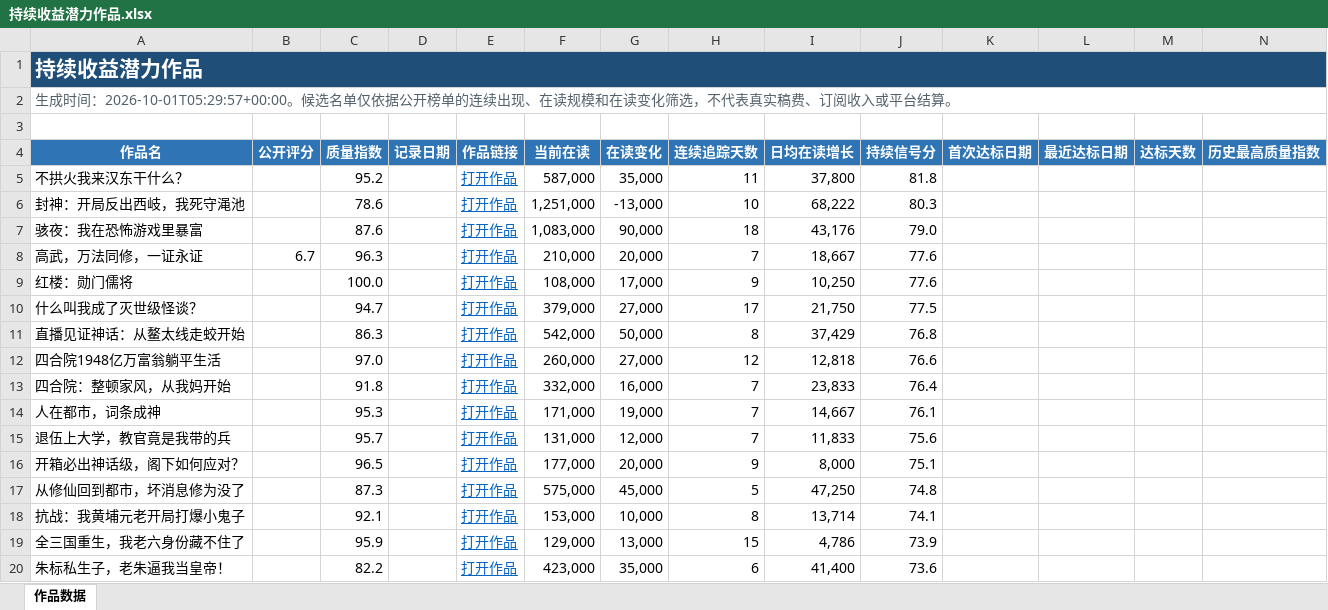
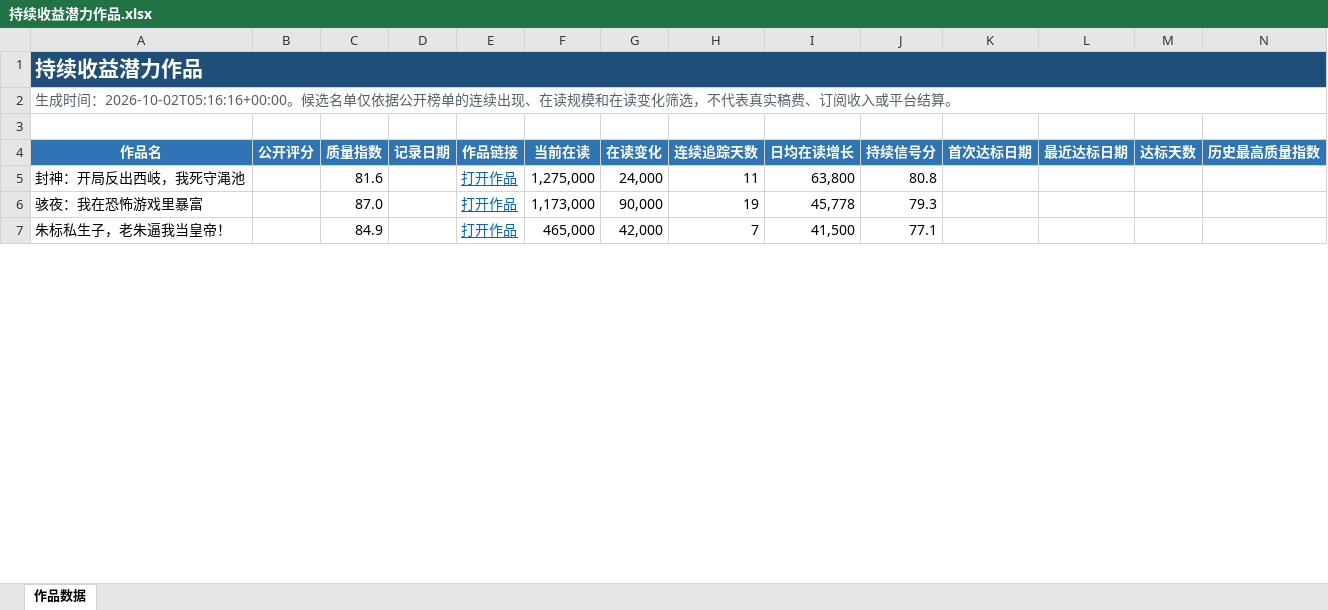
Before and after one commit to Ethan-Tangtang/fanqie-male-tracker, an Excel workbook: data/持续收益潜力作品.xlsx, sheet 作品数据, drawn as a sheet; only a part is shown; values as stored, in another font and other column widths than the file's, no borders; removed rows and columns are numbered as before the commit, all else as after; rows hold the shown columns only; the diff covers the shown part only; the diff names each change by its address in the sheet, - before the commit and + after, or states it on an @@ line.

```diff
--- a/data/持续收益潜力作品.xlsx (sheet 作品数据)
+++ b/data/持续收益潜力作品.xlsx (sheet 作品数据)
-A2 (作品名): …成时间：2026-10-01T05:29:57+00:00。候选名…
+A2 (作品名): …成时间：2026-10-02T05:16:16+00:00。候选名…
-row 5: 不拱火我来汉东干什么？ |  | 95.2 |  | 打开作品 | 587,000 | 35,000 | 11 | 37,800 | 81.8
-C5 (质量指数): 78.6
+C5 (质量指数): 81.6
-F5 (当前在读): 1,251,000
+F5 (当前在读): 1,275,000
-G5 (在读变化): -13,000
+G5 (在读变化): 24,000
-H5 (连续追踪天数): 10
+H5 (连续追踪天数): 11
-I5 (日均在读增长): 68,222
+I5 (日均在读增长): 63,800
-J5 (持续信号分): 80.3
+J5 (持续信号分): 80.8
-C6 (质量指数): 87.6
+C6 (质量指数): 87.0
-F6 (当前在读): 1,083,000
+F6 (当前在读): 1,173,000
-H6 (连续追踪天数): 18
+H6 (连续追踪天数): 19
-I6 (日均在读增长): 43,176
+I6 (日均在读增长): 45,778
-J6 (持续信号分): 79.0
+J6 (持续信号分): 79.3
-row 8: 高武，万法同修，一证永证 | 6.7 | 96.3 |  | 打开作品 | 210,000 | 20,000 | 7 | 18,667 | 77.6
-row 9: 红楼：勋门儒将 |  | 100.0 |  | 打开作品 | 108,000 | 17,000 | 9 | 10,250 | 77.6
-row 10: 什么叫我成了灭世级怪谈？ |  | 94.7 |  | 打开作品 | 379,000 | 27,000 | 17 | 21,750 | 77.5
-row 11: 直播见证神话：从鳌太线走蛟开始 |  | 86.3 |  | 打开作品 | 542,000 | 50,000 | 8 | 37,429 | 76.8
-row 12: 四合院1948亿万富翁躺平生活 |  | 97.0 |  | 打开作品 | 260,000 | 27,000 | 12 | 12,818 | 76.6
-row 13: 四合院：整顿家风，从我妈开始 |  | 91.8 |  | 打开作品 | 332,000 | 16,000 | 7 | 23,833 | 76.4
-row 14: 人在都市，词条成神 |  | 95.3 |  | 打开作品 | 171,000 | 19,000 | 7 | 14,667 | 76.1
-row 15: 退伍上大学，教官竟是我带的兵 |  | 95.7 |  | 打开作品 | 131,000 | 12,000 | 7 | 11,833 | 75.6
-row 16: 开箱必出神话级，阁下如何应对？ |  | 96.5 |  | 打开作品 | 177,000 | 20,000 | 9 | 8,000 | 75.1
-row 17: 从修仙回到都市，坏消息修为没了 |  | 87.3 |  | 打开作品 | 575,000 | 45,000 | 5 | 47,250 | 74.8
-row 18: 抗战：我黄埔元老开局打爆小鬼子 |  | 92.1 |  | 打开作品 | 153,000 | 10,000 | 8 | 13,714 | 74.1
-row 19: 全三国重生，我老六身份藏不住了 |  | 95.9 |  | 打开作品 | 129,000 | 13,000 | 15 | 4,786 | 73.9
-C7 (质量指数): 82.2
+C7 (质量指数): 84.9
-F7 (当前在读): 423,000
+F7 (当前在读): 465,000
-G7 (在读变化): 35,000
+G7 (在读变化): 42,000
-H7 (连续追踪天数): 6
+H7 (连续追踪天数): 7
-I7 (日均在读增长): 41,400
+I7 (日均在读增长): 41,500
-J7 (持续信号分): 73.6
+J7 (持续信号分): 77.1
```
Also changed, not shown: 43 added rows, 30 removed rows and 22 edited cells elsewhere in this sheet, data/高质量作品历史库.xlsx, 4 other files.
